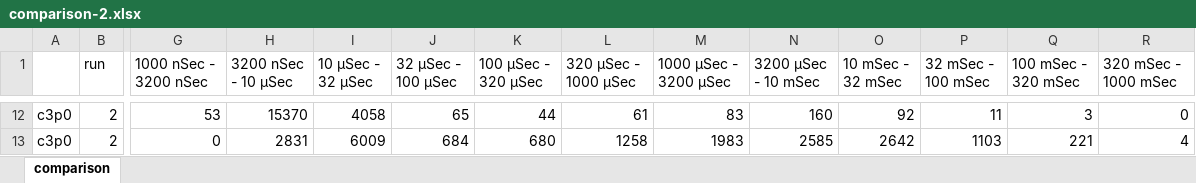
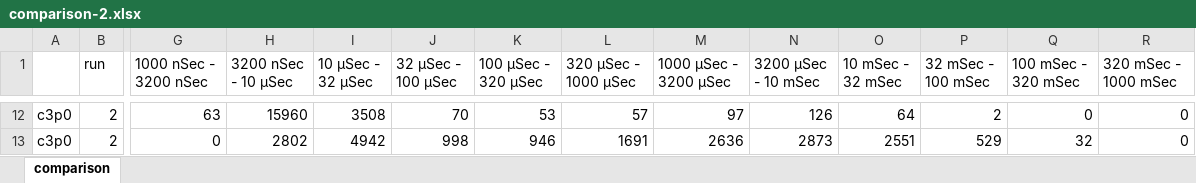
Before and after one commit to yoavaa/connection-pool-benchmark, an Excel workbook: comparison-2.xlsx, sheet comparison, drawn as a sheet; only a part is shown, gaps mark what is left out; values as stored, in another font and other column widths than the file's, no borders; charts and pictures not drawn; the diff covers the shown part only; the diff names each change by its address in the sheet, - before the commit and + after, or states it on an @@ line.

```diff
--- a/comparison-2.xlsx (sheet comparison)
+++ b/comparison-2.xlsx (sheet comparison)
-G12 (1000 nSec - 3200 nSec): 53
+G12 (1000 nSec - 3200 nSec): 63
-H12 (3200 nSec - 10 µSec): 15370
+H12 (3200 nSec - 10 µSec): 15960
-I12 (10 µSec - 32 µSec): 4058
+I12 (10 µSec - 32 µSec): 3508
-J12 (32 µSec - 100 µSec): 65
+J12 (32 µSec - 100 µSec): 70
-K12 (100 µSec - 320 µSec): 44
+K12 (100 µSec - 320 µSec): 53
-L12 (320 µSec - 1000 µSec): 61
+L12 (320 µSec - 1000 µSec): 57
-M12 (1000 µSec - 3200 µSec): 83
+M12 (1000 µSec - 3200 µSec): 97
-N12 (3200 µSec - 10 mSec): 160
+N12 (3200 µSec - 10 mSec): 126
-O12 (10 mSec - 32 mSec): 92
+O12 (10 mSec - 32 mSec): 64
-P12 (32 mSec - 100 mSec): 11
+P12 (32 mSec - 100 mSec): 2
-Q12 (100 mSec - 320 mSec): 3
+Q12 (100 mSec - 320 mSec): 0
-H13 (3200 nSec - 10 µSec): 2831
+H13 (3200 nSec - 10 µSec): 2802
-I13 (10 µSec - 32 µSec): 6009
+I13 (10 µSec - 32 µSec): 4942
-J13 (32 µSec - 100 µSec): 684
+J13 (32 µSec - 100 µSec): 998
-K13 (100 µSec - 320 µSec): 680
+K13 (100 µSec - 320 µSec): 946
-L13 (320 µSec - 1000 µSec): 1258
+L13 (320 µSec - 1000 µSec): 1691
-M13 (1000 µSec - 3200 µSec): 1983
+M13 (1000 µSec - 3200 µSec): 2636
-N13 (3200 µSec - 10 mSec): 2585
+N13 (3200 µSec - 10 mSec): 2873
-O13 (10 mSec - 32 mSec): 2642
+O13 (10 mSec - 32 mSec): 2551
-P13 (32 mSec - 100 mSec): 1103
+P13 (32 mSec - 100 mSec): 529
-Q13 (100 mSec - 320 mSec): 221
+Q13 (100 mSec - 320 mSec): 32
-R13 (320 mSec - 1000 mSec): 4
+R13 (320 mSec - 1000 mSec): 0
```
Also changed, not shown: 8 added rows, 47 removed rows, 413 edited cells and cell formats elsewhere in this sheet, formulas that keep their value, charts or pictures.
